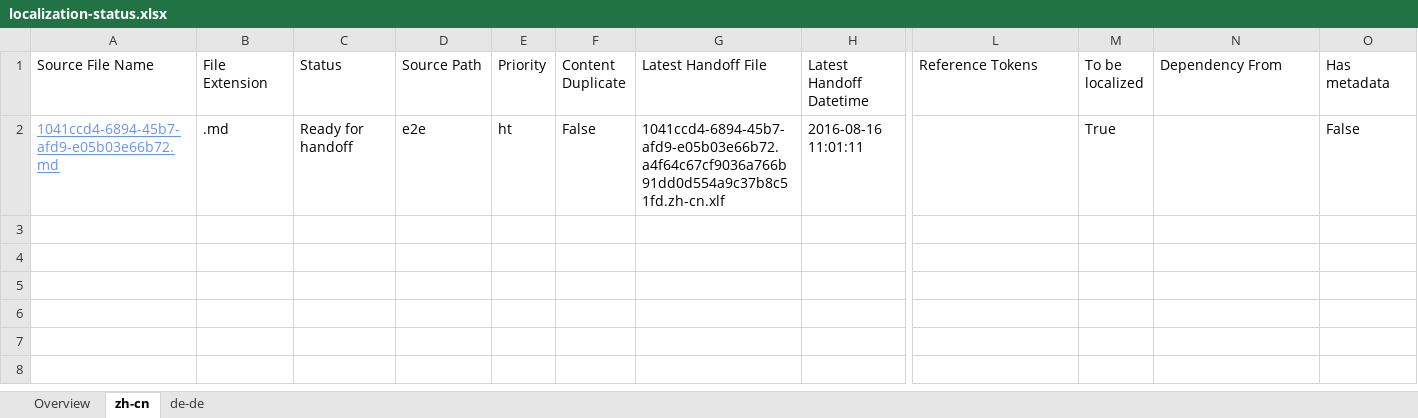
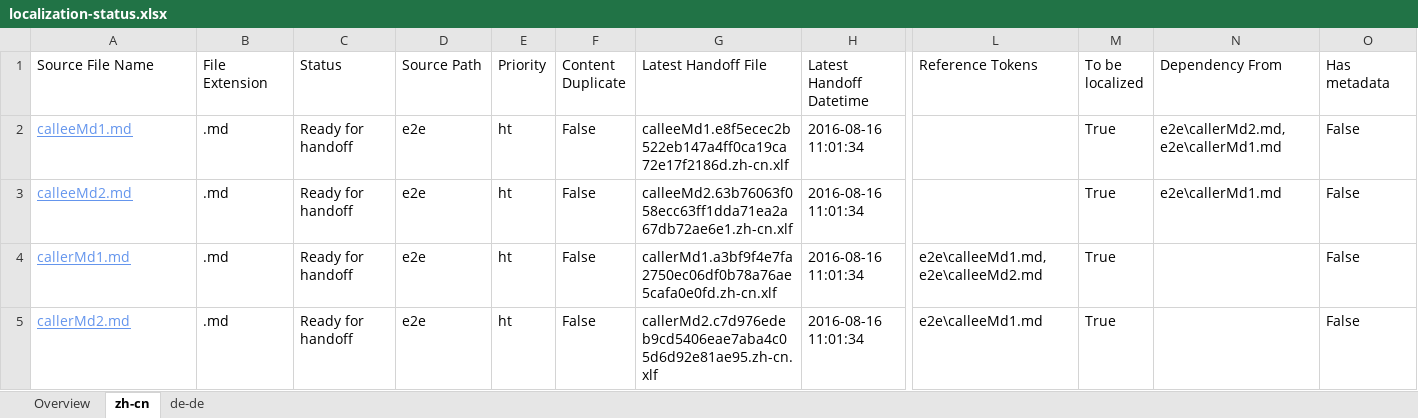
Before and after one commit to OpenLocalizationTestOrg/ol-test0-handback, an Excel workbook: ol-handback/OpenLocalizationTestOrg/ol-test0/ci/localization-status.xlsx, sheet zh-cn, drawn as a sheet; only a part is shown, gaps mark what is left out; values as stored, in another font and other column widths than the file's, no borders; table styles not drawn; addresses are those after the commit; rows hold the shown columns only; the diff names each change by its address in the sheet, - before the commit and + after, or states it on an @@ line.

Commit message:
Generate Report for Handoff

```diff
--- a/ol-handback/OpenLocalizationTestOrg/ol-test0/ci/localization-status.xlsx (sheet zh-cn)
+++ b/ol-handback/OpenLocalizationTestOrg/ol-test0/ci/localization-status.xlsx (sheet zh-cn)
+row 2: calleeMd1.md | .md | Ready for handoff | e2e | ht | False | calleeMd1.e8f5ecec2b522eb147a4ff0ca19ca72e17f2186d.zh-cn.xlf | 2016-08-16 11:01:34 |  | True | e2e\callerMd2.md,e2e\callerMd1.md | False
-A3 (Source File Name): 1041ccd4-6894-45b7-afd9-e05b03e66b72.md
+A3 (Source File Name): calleeMd2.md
-G3 (Latest Handoff File): 1041ccd4-6894-45b7-afd9-e05b03e66b72.a4f64c67cf9036a766b91dd0d554a9c37b8c51fd.zh-cn.xlf
+G3 (Latest Handoff File): calleeMd2.63b76063f058ecc63ff1dda71ea2a67db72ae6e1.zh-cn.xlf
-H3 (Latest Handoff Datetime): 2016-08-16 11:01:11
+H3 (Latest Handoff Datetime): 2016-08-16 11:01:34
-N3 (Dependency From): (empty)
+N3 (Dependency From): e2e\callerMd1.md
+row 4: callerMd1.md | .md | Ready for handoff | e2e | ht | False | callerMd1.a3bf9f4e7fa2750ec06df0b78a76ae5cafa0e0fd.zh-cn.xlf | 2016-08-16 11:01:34 | e2e\calleeMd1.md,e2e\calleeMd2.md | True |  | False
+row 5: callerMd2.md | .md | Ready for handoff | e2e | ht | False | callerMd2.c7d976edeb9cd5406eae7aba4c05d6d92e81ae95.zh-cn.xlf | 2016-08-16 11:01:34 | e2e\calleeMd1.md | True |  | False
```
Also changed, not shown: sheet de-de, sheet Overview.
